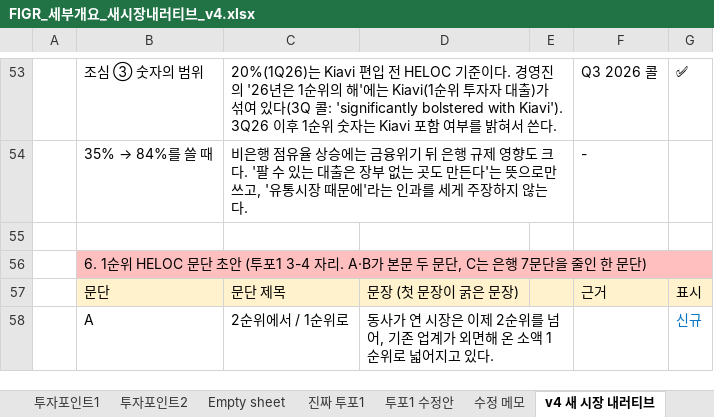
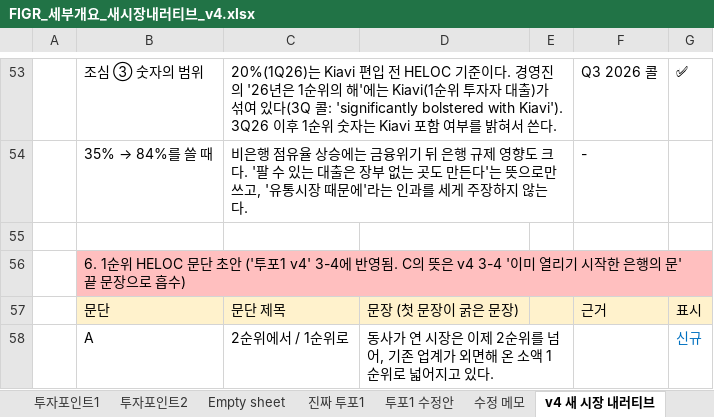
Before and after one commit to eunsoo0111/figr, an Excel workbook: FIGR_세부개요_새시장내러티브_v4.xlsx, sheet v4 새 시장 내러티브, drawn as a sheet; only a part is shown, gaps mark what is left out; values as stored, in another font and other column widths than the file's, no borders; the diff covers the shown part only; the diff names each change by its address in the sheet, - before the commit and + after, or states it on an @@ line.

```diff
--- a/FIGR_세부개요_새시장내러티브_v4.xlsx (sheet v4 새 시장 내러티브)
+++ b/FIGR_세부개요_새시장내러티브_v4.xlsx (sheet v4 새 시장 내러티브)
-B56: …초안 (투포1 3-4 자리. A·B가 본문 두 문단, C는 은행 7문단을 줄인 한 문단)
+B56: …초안 ('투포1 v4' 3-4에 반영됨. C의 뜻은 v4 3-4 '이미 열리기 시작한 은행의 문' 끝 문장으로 흡수)
```
Also changed, not shown: 13 edited cells and cell formats elsewhere in this sheet, other sheet tabs.
